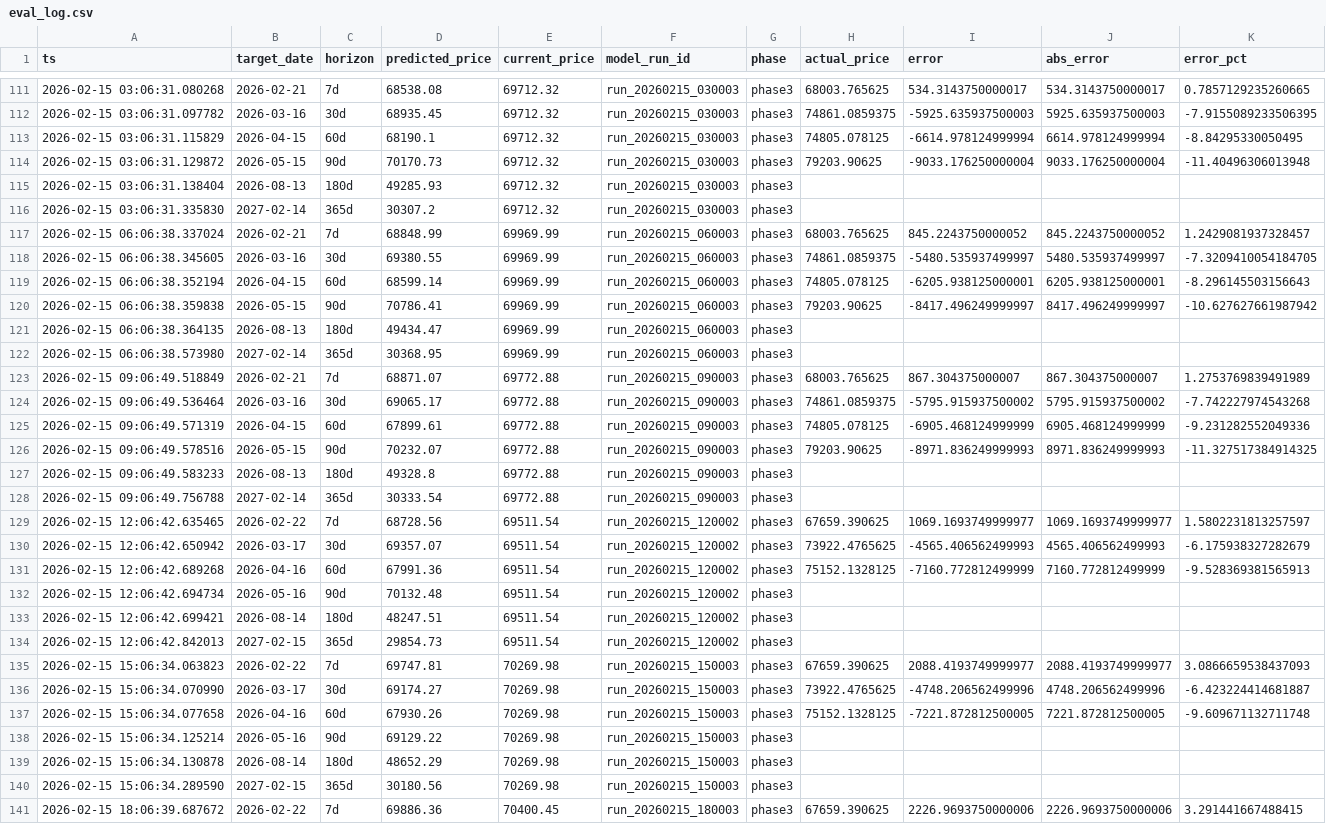
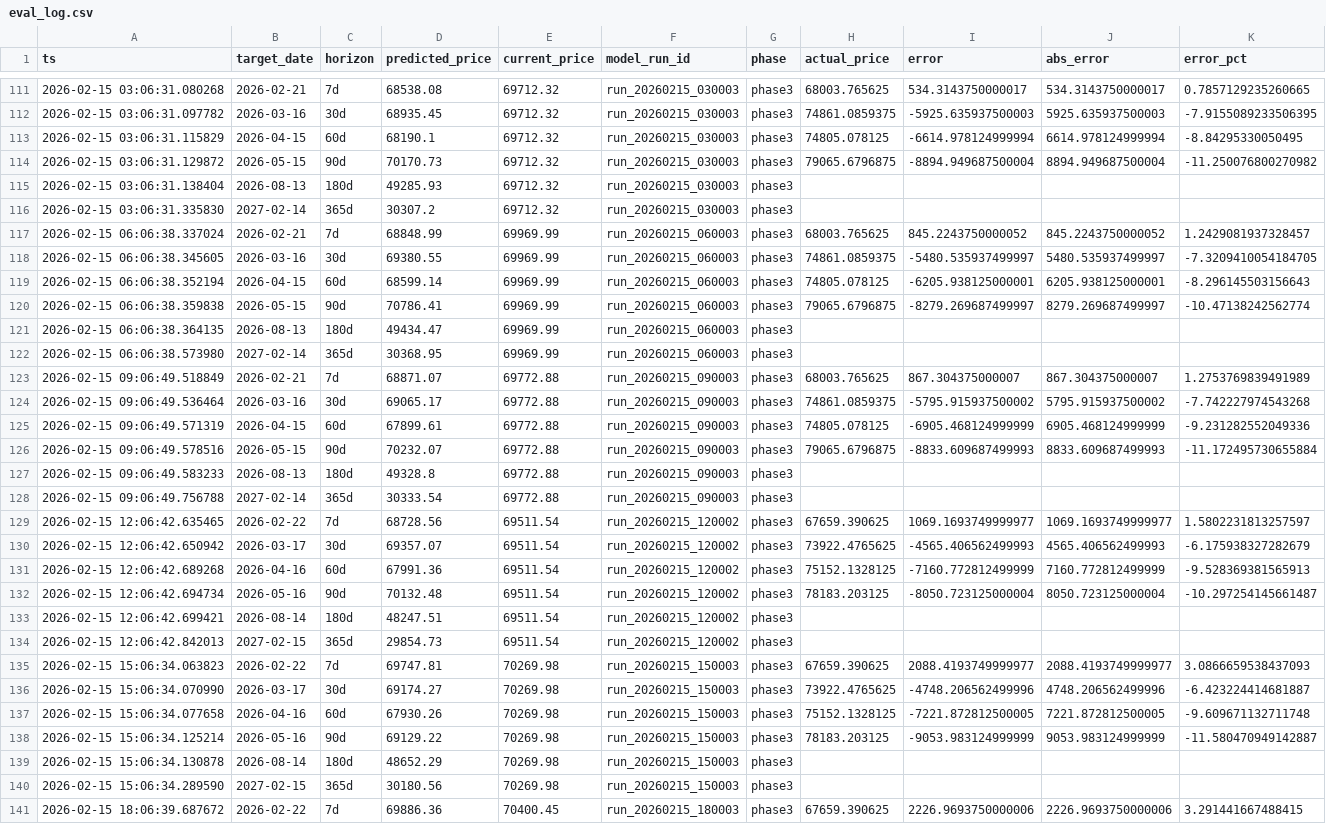
Before and after one commit to mooja4870-cyber/btc_forecast, a CSV file: data/logs/eval_log.csv, drawn as a sheet; only a part is shown, gaps mark what is left out; the diff covers the shown part only.

```diff
--- a/data/logs/eval_log.csv
+++ b/data/logs/eval_log.csv
@@ -113,3 +113,3 @@ ts,target_date,horizon,predicted_price,current_price,model_run_id,phase,actual_p
 2026-02-15 03:06:31.115829,2026-04-15,60d,68190.1,69712.32,run_20260215_030003,phase3,74805.078125,-6614.978124999994,6614.978124999994,-8.84295330050495
-2026-02-15 03:06:31.129872,2026-05-15,90d,70170.73,69712.32,run_20260215_030003,phase3,79203.90625,-9033.176250000004,9033.176250000004,-11.40496306013948
+2026-02-15 03:06:31.129872,2026-05-15,90d,70170.73,69712.32,run_20260215_030003,phase3,79065.6796875,-8894.949687500004,8894.949687500004,-11.250076800270982
 2026-02-15 03:06:31.138404,2026-08-13,180d,49285.93,69712.32,run_20260215_030003,phase3,,,,
@@ -119,3 +119,3 @@ ts,target_date,horizon,predicted_price,current_price,model_run_id,phase,actual_p
 2026-02-15 06:06:38.352194,2026-04-15,60d,68599.14,69969.99,run_20260215_060003,phase3,74805.078125,-6205.938125000001,6205.938125000001,-8.296145503156643
-2026-02-15 06:06:38.359838,2026-05-15,90d,70786.41,69969.99,run_20260215_060003,phase3,79203.90625,-8417.496249999997,8417.496249999997,-10.627627661987942
+2026-02-15 06:06:38.359838,2026-05-15,90d,70786.41,69969.99,run_20260215_060003,phase3,79065.6796875,-8279.269687499997,8279.269687499997,-10.47138242562774
 2026-02-15 06:06:38.364135,2026-08-13,180d,49434.47,69969.99,run_20260215_060003,phase3,,,,
@@ -125,3 +125,3 @@ ts,target_date,horizon,predicted_price,current_price,model_run_id,phase,actual_p
 2026-02-15 09:06:49.571319,2026-04-15,60d,67899.61,69772.88,run_20260215_090003,phase3,74805.078125,-6905.468124999999,6905.468124999999,-9.231282552049336
-2026-02-15 09:06:49.578516,2026-05-15,90d,70232.07,69772.88,run_20260215_090003,phase3,79203.90625,-8971.836249999993,8971.836249999993,-11.327517384914325
+2026-02-15 09:06:49.578516,2026-05-15,90d,70232.07,69772.88,run_20260215_090003,phase3,79065.6796875,-8833.609687499993,8833.609687499993,-11.172495730655884
 2026-02-15 09:06:49.583233,2026-08-13,180d,49328.8,69772.88,run_20260215_090003,phase3,,,,
@@ -131,3 +131,3 @@ ts,target_date,horizon,predicted_price,current_price,model_run_id,phase,actual_p
 2026-02-15 12:06:42.689268,2026-04-16,60d,67991.36,69511.54,run_20260215_120002,phase3,75152.1328125,-7160.772812499999,7160.772812499999,-9.528369381565913
-2026-02-15 12:06:42.694734,2026-05-16,90d,70132.48,69511.54,run_20260215_120002,phase3,,,,
+2026-02-15 12:06:42.694734,2026-05-16,90d,70132.48,69511.54,run_20260215_120002,phase3,78183.203125,-8050.723125000004,8050.723125000004,-10.297254145661487
 2026-02-15 12:06:42.699421,2026-08-14,180d,48247.51,69511.54,run_20260215_120002,phase3,,,,
@@ -137,3 +137,3 @@ ts,target_date,horizon,predicted_price,current_price,model_run_id,phase,actual_p
 2026-02-15 15:06:34.077658,2026-04-16,60d,67930.26,70269.98,run_20260215_150003,phase3,75152.1328125,-7221.872812500005,7221.872812500005,-9.609671132711748
-2026-02-15 15:06:34.125214,2026-05-16,90d,69129.22,70269.98,run_20260215_150003,phase3,,,,
+2026-02-15 15:06:34.125214,2026-05-16,90d,69129.22,70269.98,run_20260215_150003,phase3,78183.203125,-9053.983124999999,9053.983124999999,-11.580470949142887
 2026-02-15 15:06:34.130878,2026-08-14,180d,48652.29,70269.98,run_20260215_150003,phase3,,,,
```
Also changed, not shown: 44 edited cells elsewhere in this file, data/raw/yfinance_data.csv, 41 other files.
